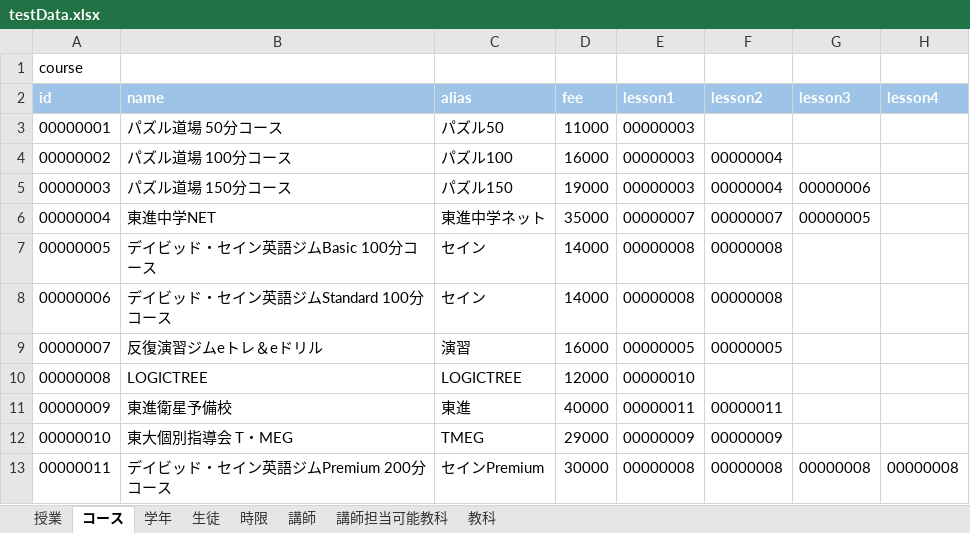
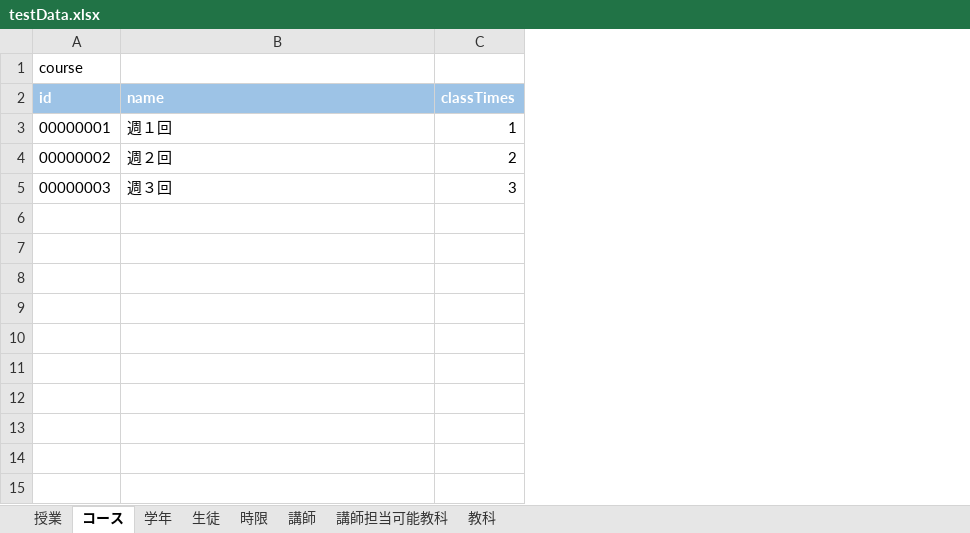
Before and after one commit to tamuten/jukuSystemFiles, an Excel workbook: testData.xlsx, sheet コース, drawn as a sheet; values as stored, in another font and other column widths than the file's, no borders; removed rows and columns are numbered as before the commit, all else as after; the diff names each change by its address in the sheet, - before the commit and + after, or states it on an @@ line.

```diff
--- a/testData.xlsx (sheet コース)
+++ b/testData.xlsx (sheet コース)
-column C (alias), rows 3-5: パズル50 | パズル100 | パズル150
-column D (fee), rows 3-5: 11000 | 16000 | 19000
-column E (lesson1), rows 3-5: all 00000003
-column F (lesson2), rows 4-5: 00000004 | 00000004
-column G (lesson3), row 5: 00000006
-column H (lesson4), empty
+column C (classTimes), rows 3-5: 1 | 2 | 3
-B3 (name): パズル道場 50分コース
+B3 (name): 週１回
-B4 (name): パズル道場 100分コース
+B4 (name): 週２回
-B5 (name): パズル道場 150分コース
+B5 (name): 週３回
-row 6: 00000004 | 東進中学NET | 東進中学ネット | 35000 | 00000007 | 00000007 | 00000005
-row 7: 00000005 | デイビッド・セイン英語ジムBasic 100分コース | セイン | 14000 | 00000008 | 00000008
-row 8: 00000006 | デイビッド・セイン英語ジムStandard 100分コース | セイン | 14000 | 00000008 | 00000008
-row 9: 00000007 | 反復演習ジムeトレ＆eドリル | 演習 | 16000 | 00000005 | 00000005
-row 10: 00000008 | LOGICTREE | LOGICTREE | 12000 | 00000010
-row 11: 00000009 | 東進衛星予備校 | 東進 | 40000 | 00000011 | 00000011
-row 12: 00000010 | 東大個別指導会 T・MEG | TMEG | 29000 | 00000009 | 00000009
-row 13: 00000011 | デイビッド・セイン英語ジムPremium 200分コース | セインPremium | 30000 | 00000008 | 00000008 | 00000008 | 00000008
```
Also changed, not shown: 2 other files.
